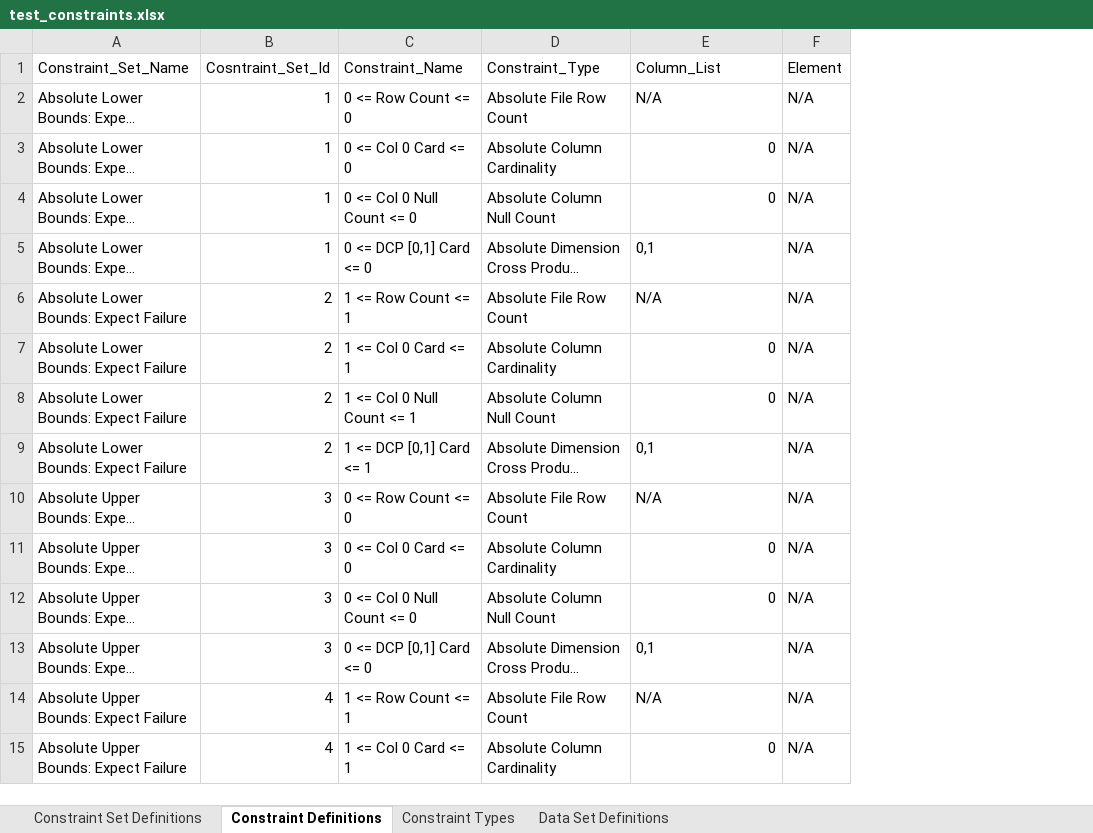
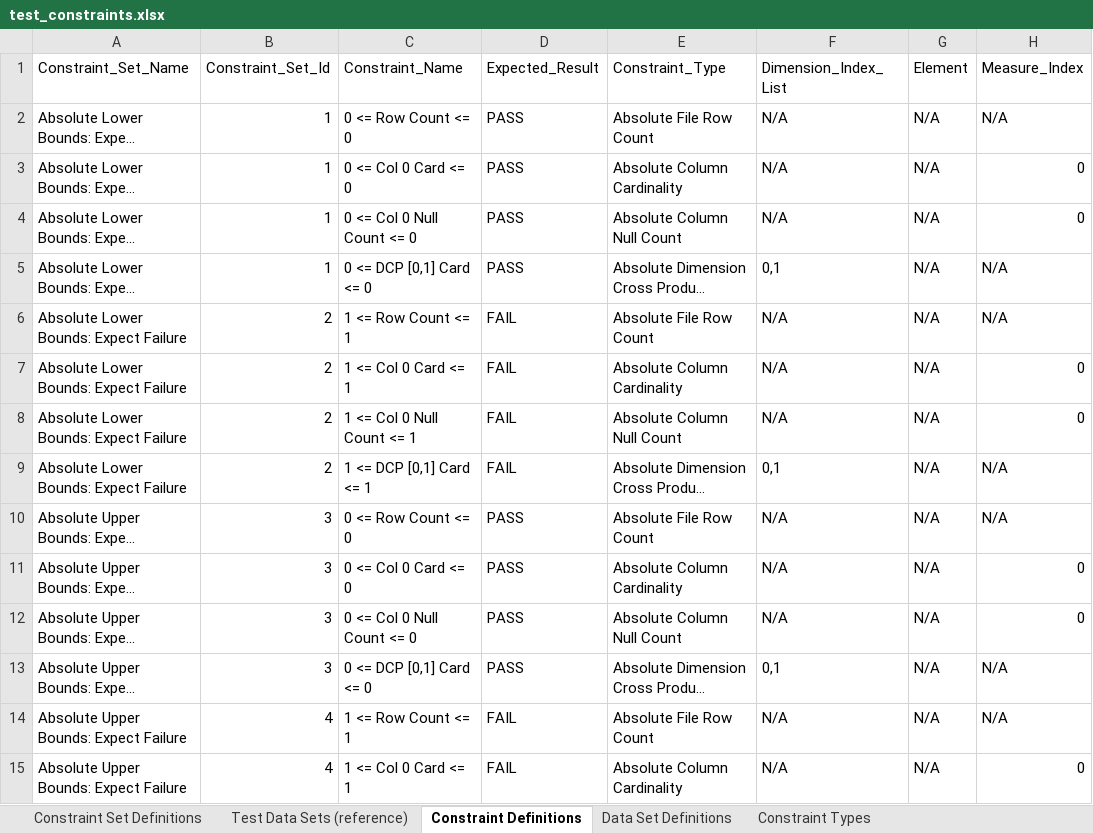
Before and after one commit to hdickie/Data_Profile_Tester, an Excel workbook: test_constraints.xlsx, sheet Constraint Definitions, drawn as a sheet; only a part is shown; long unchanged cells end in …; values as stored, in another font and other column widths than the file's, no borders; addresses are those after the commit; the diff covers the shown part only; the diff names each change by its address in the sheet, - before the commit and + after, or states it on an @@ line.

Commit message:
refactored the many methods like 'addSpecificTypeOfTest' to addAbsoluteConstraint and addRelativeConstraint. Tests aren't working but now there are only 2 methods to work on. Also added logging with stack depth. Also added log level to log header.

```diff
--- a/test_constraints.xlsx (sheet Constraint Definitions)
+++ b/test_constraints.xlsx (sheet Constraint Definitions)
+sheet tab: Test Data Sets (reference)
@@ sheet tab order changed: Constraint Set Definitions | Test Data Sets (reference) | Constraint Definitions | Data Set Definitions | Constraint Types @@
+column D (Expected_Result), rows 2-15: PASS | PASS | PASS | PASS | FAIL | FAIL | FAIL | FAIL | PASS | PASS | PASS | PASS | FAIL | FAIL
+column H (Measure_Index), rows 2-15: N/A | 0 | 0 | N/A | N/A | 0 | 0 | N/A | N/A | 0 | 0 | N/A | N/A | 0
-B1: Cosntraint_Set_Id
+B1: Constraint_Set_Id
-F1: Column_List
+F1: Dimension_Index_List
-F3:F4 (Dimension_Index_List): 0
+F3:F4 (Dimension_Index_List): N/A
-F7:F8 (Dimension_Index_List): 0
+F7:F8 (Dimension_Index_List): N/A
-F11:F12 (Dimension_Index_List): 0
+F11:F12 (Dimension_Index_List): N/A
-F15 (Dimension_Index_List): 0
+F15 (Dimension_Index_List): N/A
```
Also changed, not shown: other rows of this sheet, sheet Constraint Set Definitions, 7 other files.
